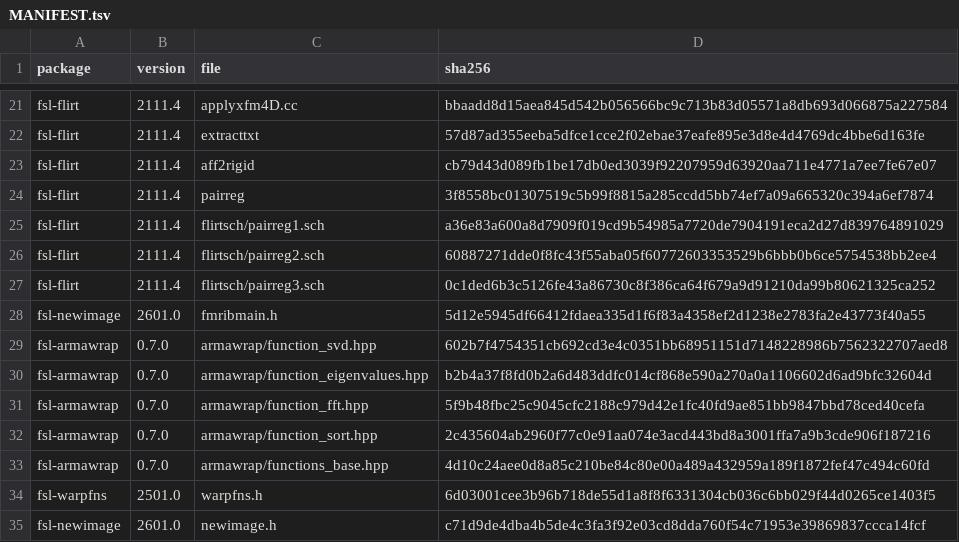
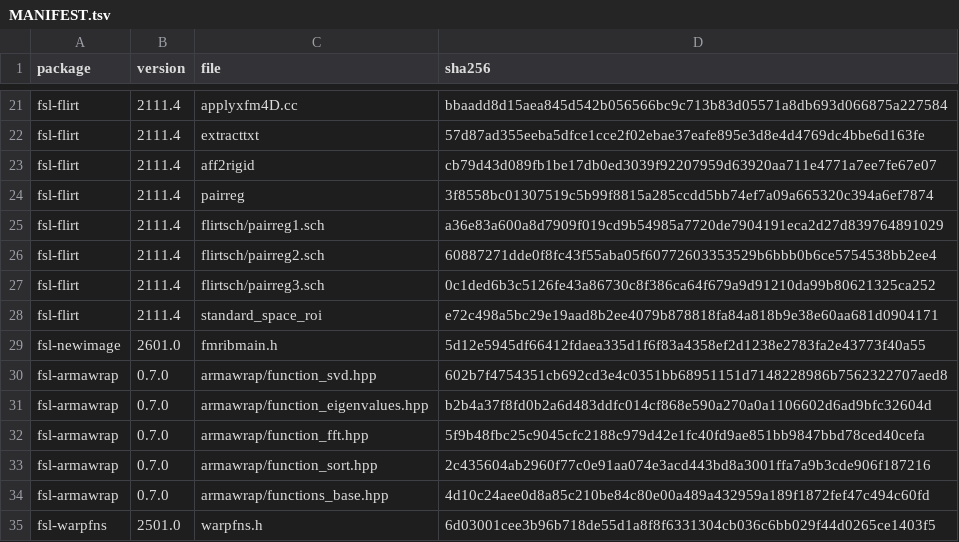
Before and after one commit to karellopez/larmorx, a TSV file: crates-nc/fsl-source/MANIFEST.tsv, drawn as a sheet; only a part is shown, gaps mark what is left out; the shorter side is filled out with more unchanged rows.

Commit message:
standard_space_roi and fslroi replicas: bash's test on split words (FSL-211), the crash report's line, /bin/rm's messages, FSL-211 named where a result changes; the FLIRT replica writes newimage's build string in descrip, as FLIRT; the registry (replica-only), FSL's script in fsl-source, lx.fsl.fslroi and lx.fsl.standard_space_roi, golden cases (unrecorded), the BET suite's 55 new cases (42 pass, 12 both refuse, 1 expected), findings, API page, PROVENANCE

```diff
--- a/crates-nc/fsl-source/MANIFEST.tsv
+++ b/crates-nc/fsl-source/MANIFEST.tsv
@@ -27,2 +27,3 @@ fsl-flirt	2111.4	flirtsch/pairreg2.sch	60887271dde0f8fc43f55aba05f60772603353529
 fsl-flirt	2111.4	flirtsch/pairreg3.sch	0c1ded6b3c5126fe43a86730c8f386ca64f679a9d91210da99b80621325ca252
+fsl-flirt	2111.4	standard_space_roi	e72c498a5bc29e19aad8b2ee4079b878818fa84a818b9e38e60aa681d0904171
 fsl-newimage	2601.0	fmribmain.h	5d12e5945df66412fdaea335d1f6f83a4358ef2d1238e2783fa2e43773f40a55
```
Also changed, not shown: 22 other files.
